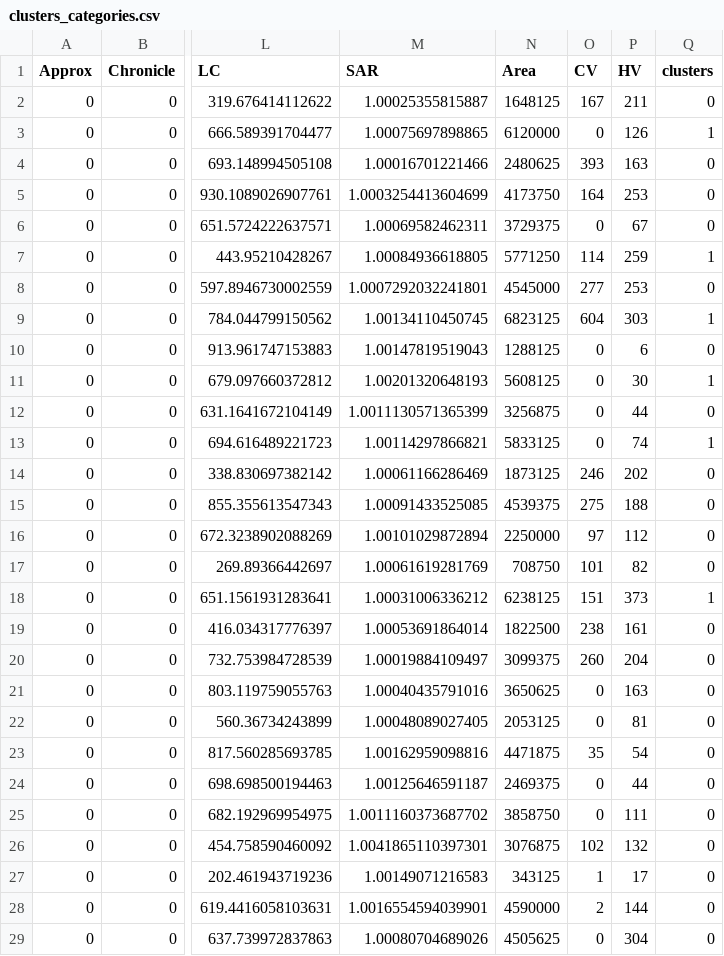
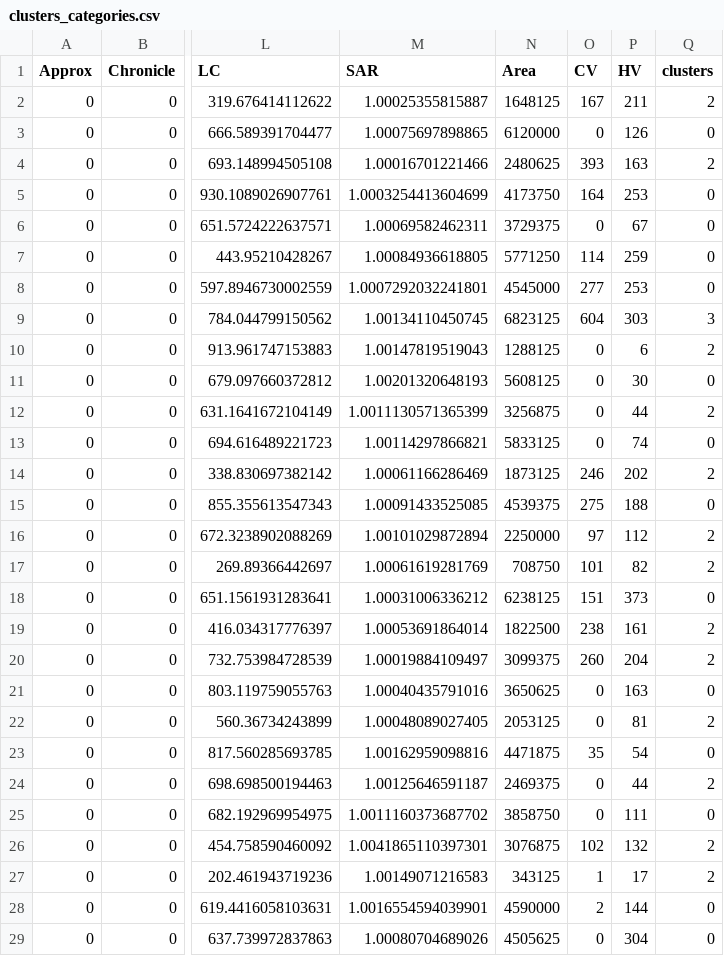
Before and after one commit to Jnsll/LAPrediction, a CSV file: notebooks/output/clusters_categories.csv, drawn as a sheet; only a part is shown, gaps mark what is left out; the diff covers the shown part only; the diff names each change by its address in the sheet, - before the commit and + after, or states it on an @@ line.

```diff
--- a/notebooks/output/clusters_categories.csv
+++ b/notebooks/output/clusters_categories.csv
-Q2 (clusters): 0
+Q2 (clusters): 2
-Q3 (clusters): 1
+Q3 (clusters): 0
-Q4 (clusters): 0
+Q4 (clusters): 2
-Q7 (clusters): 1
+Q7 (clusters): 0
-Q9 (clusters): 1
+Q9 (clusters): 3
-Q10 (clusters): 0
+Q10 (clusters): 2
-Q11 (clusters): 1
+Q11 (clusters): 0
-Q12 (clusters): 0
+Q12 (clusters): 2
-Q13 (clusters): 1
+Q13 (clusters): 0
-Q14 (clusters): 0
+Q14 (clusters): 2
-Q16:Q17 (clusters): 0
+Q16:Q17 (clusters): 2
-Q18 (clusters): 1
+Q18 (clusters): 0
-Q19:Q20 (clusters): 0
+Q19:Q20 (clusters): 2
-Q22 (clusters): 0
+Q22 (clusters): 2
-Q24 (clusters): 0
+Q24 (clusters): 2
-Q26:Q27 (clusters): 0
+Q26:Q27 (clusters): 2
```
Also changed, not shown: 135 edited cells elsewhere in this file, notebooks/data/Prediction_PMax_SubCatch_Chronicle0_Approx0_K27.32_AllSites_Slope_Elevation_LC_SAR_Area_CV_HV_Category_meeting.csv, notebooks/output/Clusters_Sites_SubCatch.csv, 40 other files.
